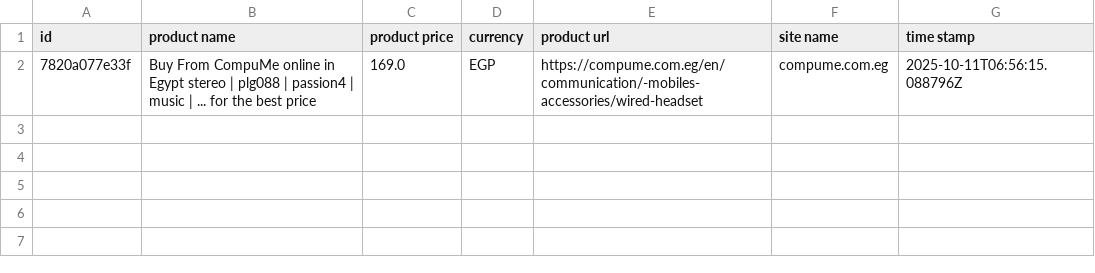
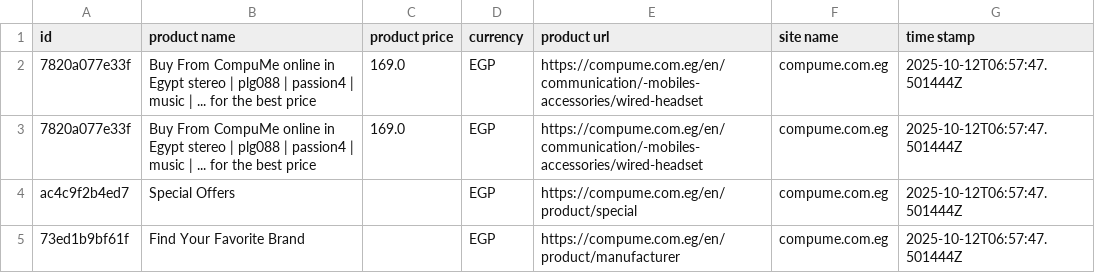
Before and after one commit to Mohanad1206/v8, a CSV file: data/raw/compume.com.eg.csv, drawn as a sheet.

```diff
--- a/data/raw/compume.com.eg.csv
+++ b/data/raw/compume.com.eg.csv
@@ -1,2 +1,5 @@
 id,product name,product price,currency,product url,site name,time stamp
-7820a077e33f,Buy From CompuMe online in Egypt stereo | plg088 | passion4 | music |  ... for the best price,169.0,EGP,https://compume.com.eg/en/communication/-mobiles-accessories/wired-headset,compume.com.eg,2025-10-11T06:56:15.088796Z
+7820a077e33f,Buy From CompuMe online in Egypt stereo | plg088 | passion4 | music |  ... for the best price,169.0,EGP,https://compume.com.eg/en/communication/-mobiles-accessories/wired-headset,compume.com.eg,2025-10-12T06:57:47.501444Z
+7820a077e33f,Buy From CompuMe online in Egypt stereo | plg088 | passion4 | music |  ... for the best price,169.0,EGP,https://compume.com.eg/en/communication/-mobiles-accessories/wired-headset,compume.com.eg,2025-10-12T06:57:47.501444Z
+ac4c9f2b4ed7,Special Offers,,EGP,https://compume.com.eg/en/product/special,compume.com.eg,2025-10-12T06:57:47.501444Z
+73ed1b9bf61f,Find Your Favorite Brand,,EGP,https://compume.com.eg/en/product/manufacturer,compume.com.eg,2025-10-12T06:57:47.501444Z
```
Also changed, not shown: data/combined/products_clean.csv, data/combined/products_raw.csv, 38 other files.
